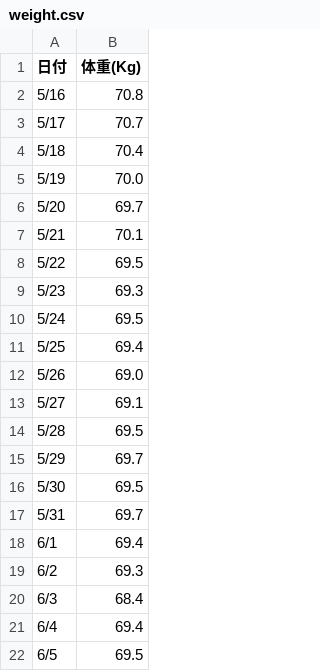
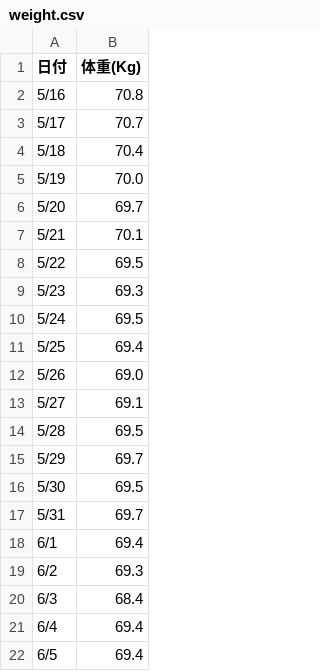
Before and after one commit to mtaketani113/mtaketani113.github.io, a CSV file: it/google/weight.csv, drawn as a sheet.

Commit message:
体重を修正

```diff
--- a/it/google/weight.csv
+++ b/it/google/weight.csv
@@ -21,2 +21,2 @@
 6/4,69.4
-6/5,69.5
+6/5,69.4
```
